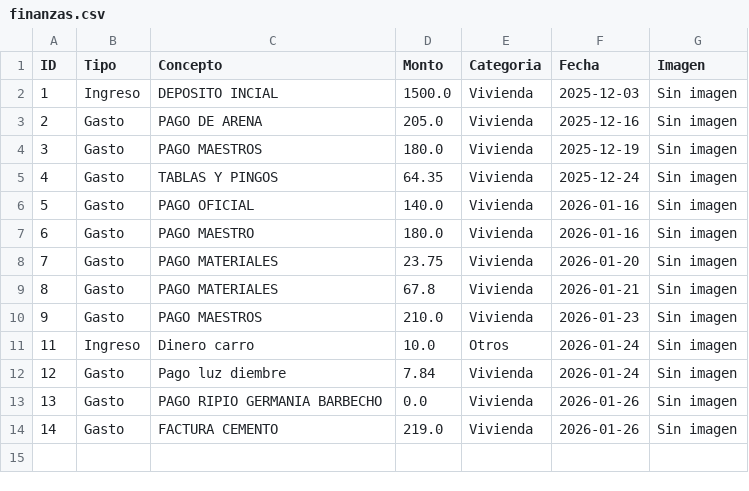
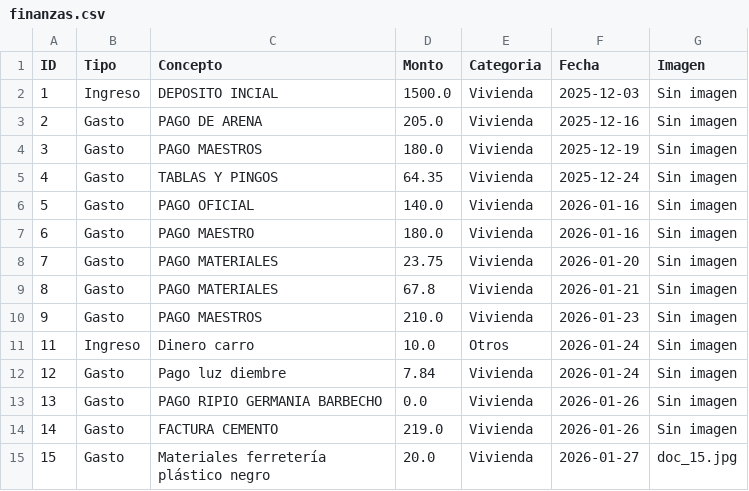
Before and after one commit to paesloma/app-gastos-python, a CSV file: finanzas.csv, drawn as a sheet.

Commit message:
Sincronización total

```diff
--- a/finanzas.csv
+++ b/finanzas.csv
@@ -14 +14,2 @@ ID,Tipo,Concepto,Monto,Categoria,Fecha,Imagen
 14,Gasto,FACTURA CEMENTO,219.0,Vivienda,2026-01-26,Sin imagen
+15,Gasto,Materiales ferretería plástico negro,20.0,Vivienda,2026-01-27,doc_15.jpg
```
